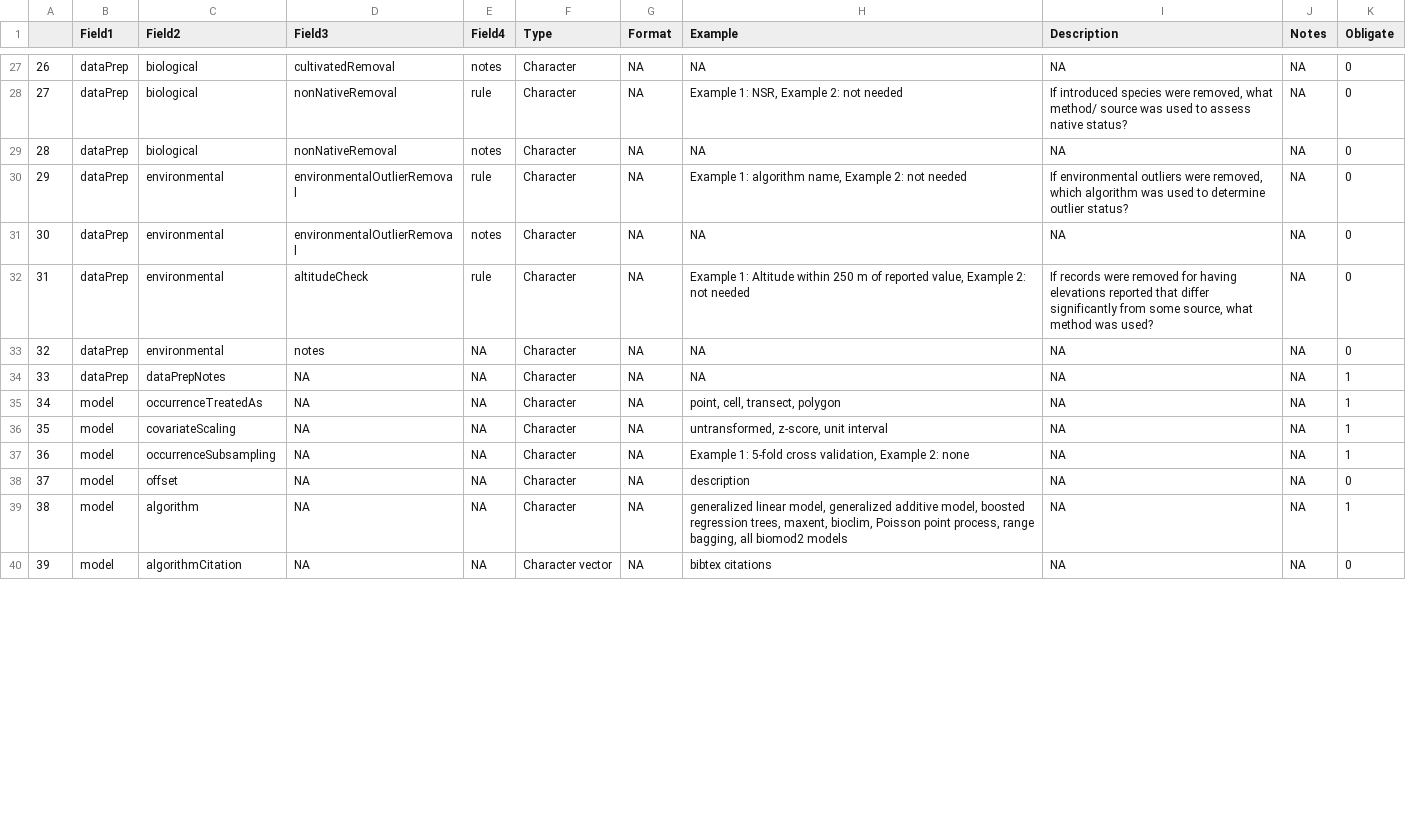
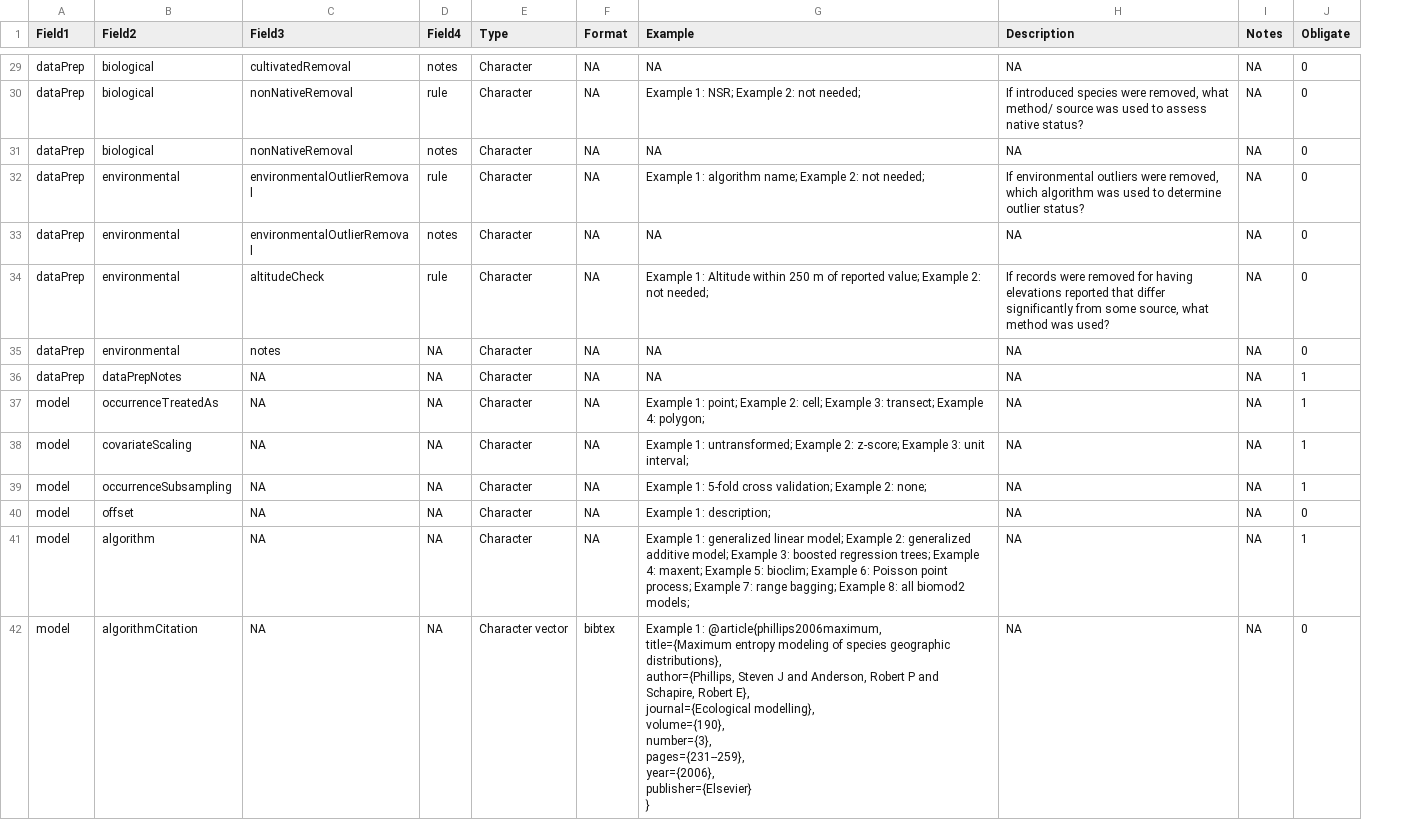
Before and after one commit to cmerow/rangeModelMetadata, a CSV file: inst/extdata/dataDictionary.csv, drawn as a sheet; only a part is shown, gaps mark what is left out; removed rows and columns are numbered as before the commit, all else as after; ↵ is a line break in a cell; the diff covers the shown part only; the diff names each change by its address in the sheet, - before the commit and + after, or states it on an @@ line.

```diff
--- a/inst/extdata/dataDictionary.csv
+++ b/inst/extdata/dataDictionary.csv
-column A, rows 27-40: 26 | 27 | 28 | 29 | 30 | 31 | 32 | 33 | 34 | 35 | 36 | 37 | 38 | 39
-G30 (Example): Example 1: NSR, Example 2: not needed
+G30 (Example): Example 1: NSR; Example 2: not needed;
-G32 (Example): …1: algorithm name, Example 2: not needed
+G32 (Example): …1: algorithm name; Example 2: not needed;
-G34 (Example): …of reported value, Example 2: not needed
+G34 (Example): …of reported value; Example 2: not needed;
-G37 (Example): point, cell, transect, polygon
+G37 (Example): Example 1: point; Example 2: cell; Example 3: transect; Example 4: polygon;
-G38 (Example): untransformed, z-score, unit interval
+G38 (Example): Example 1: untransformed; Example 2: z-score; Example 3: unit interval;
-G39 (Example): …5-fold cross validation, Example 2: none
+G39 (Example): …5-fold cross validation; Example 2: none;
-G40 (Example): description
+G40 (Example): Example 1: description;
-G41 (Example): generalized linear model, generalized additive model, boosted regression trees, maxent, bioclim, Poisson point process, range bagging, all biomod2 models
+G41 (Example): Example 1: generalized linear model; Example 2: generalized additive model; Example 3: boosted regression trees; Example 4: maxent; Example 5: bioclim; Example 6: Poisson point process; Example 7: range bagging; Example 8: all biomod2 models;
-F42 (Format): NA
+F42 (Format): bibtex
-G42 (Example): bibtex citations
+G42 (Example): Example 1: @article{phillips2006maximum, ↵ title={Maximum entropy modeling of species geographic distributions}, ↵ author={Phillips, Steven J and Anderson, Robert P and Schapire, Robert E}, ↵ journal={Ecological modelling}, ↵ volume={190}, ↵ number={3}, ↵ pages={231--259}, ↵ year={2006}, ↵ publisher={Elsevier} ↵ }
```
Also changed, not shown: 2 added rows, 7 removed rows and 53 edited cells elsewhere in this file, 5 other files.
